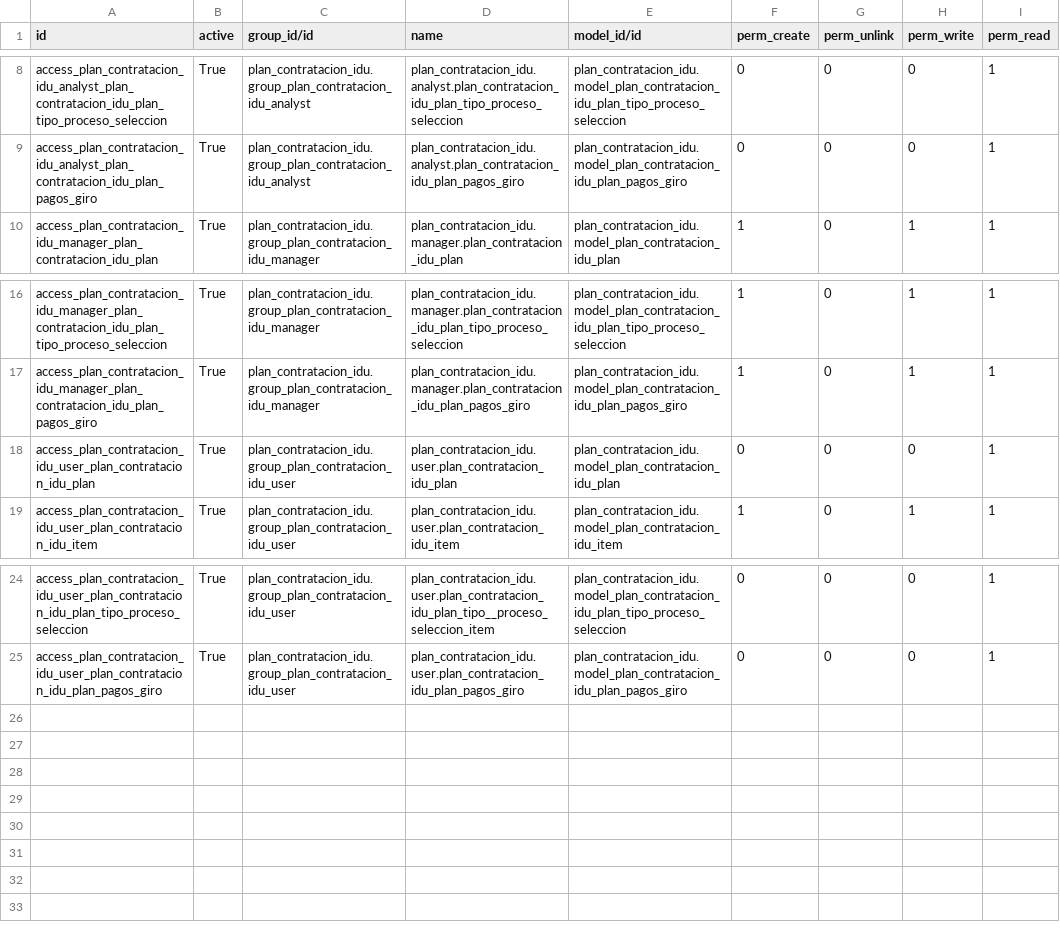
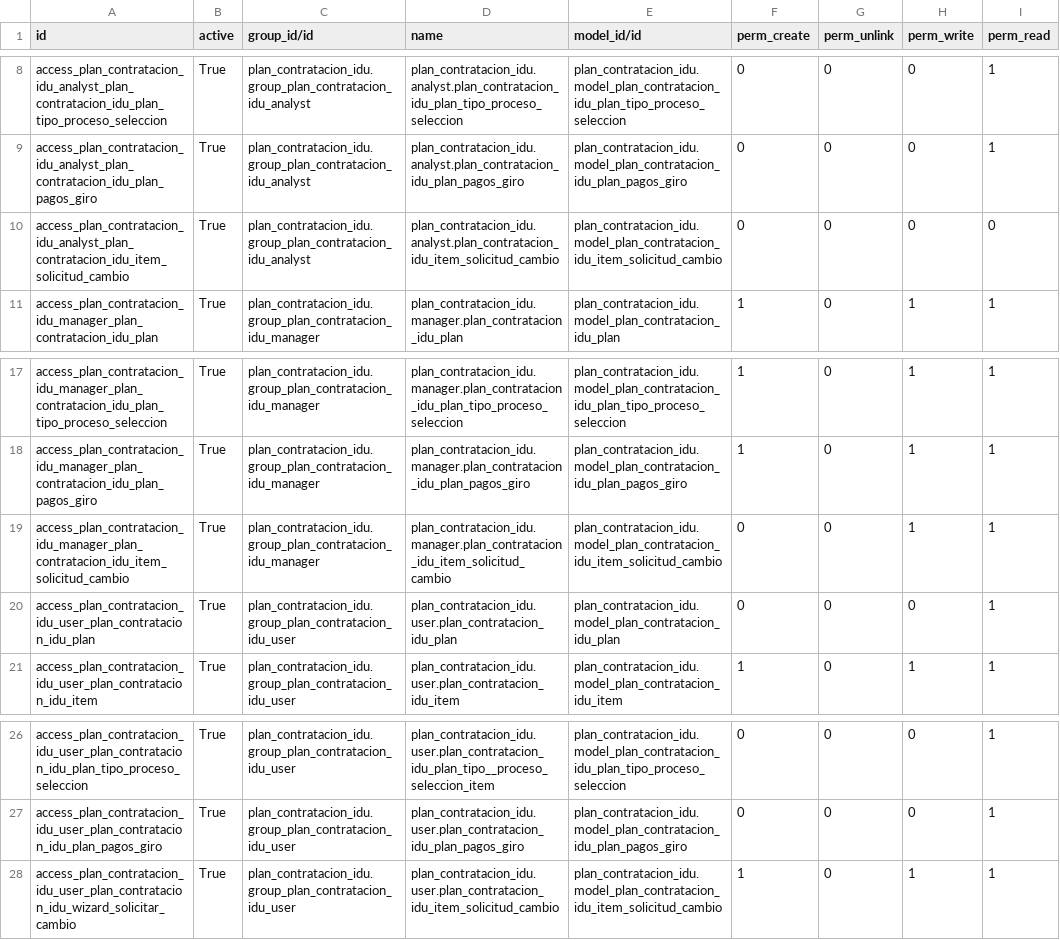
Before and after one commit to idu-bogota/openerp-idu-addons, a CSV file: src/plan_contratacion_idu/security/ir.model.access.csv, drawn as a sheet; only a part is shown, gaps mark what is left out; the diff names each change by its address in the sheet, - before the commit and + after, or states it on an @@ line.

Commit message:
adicion de seguridad de acceso al plan_contratacion_idu_item_solicitud_cambio y cambio en la vista para el total $ del plan

```diff
--- a/src/plan_contratacion_idu/security/ir.model.access.csv
+++ b/src/plan_contratacion_idu/security/ir.model.access.csv
+row 10: access_plan_contratacion_idu_analyst_plan_contratacion_idu_item_solicitud_cambio | True | plan_contratacion_idu.group_plan_contratacion_idu_analyst | plan_contratacion_idu.analyst.plan_contratacion_idu_item_solicitud_cambio | plan_contratacion_idu.model_plan_contratacion_idu_item_solicitud_cambio | 0 | 0 | 0 | 0
+row 19: access_plan_contratacion_idu_manager_plan_contratacion_idu_item_solicitud_cambio | True | plan_contratacion_idu.group_plan_contratacion_idu_manager | plan_contratacion_idu.manager.plan_contratacion_idu_item_solicitud_cambio | plan_contratacion_idu.model_plan_contratacion_idu_item_solicitud_cambio | 0 | 0 | 1 | 1
+row 28: access_plan_contratacion_idu_user_plan_contratacion_idu_wizard_solicitar_cambio | True | plan_contratacion_idu.group_plan_contratacion_idu_user | plan_contratacion_idu.user.plan_contratacion_idu_item_solicitud_cambio | plan_contratacion_idu.model_plan_contratacion_idu_item_solicitud_cambio | 1 | 0 | 1 | 1
```
Also changed, not shown: 1 other file.
